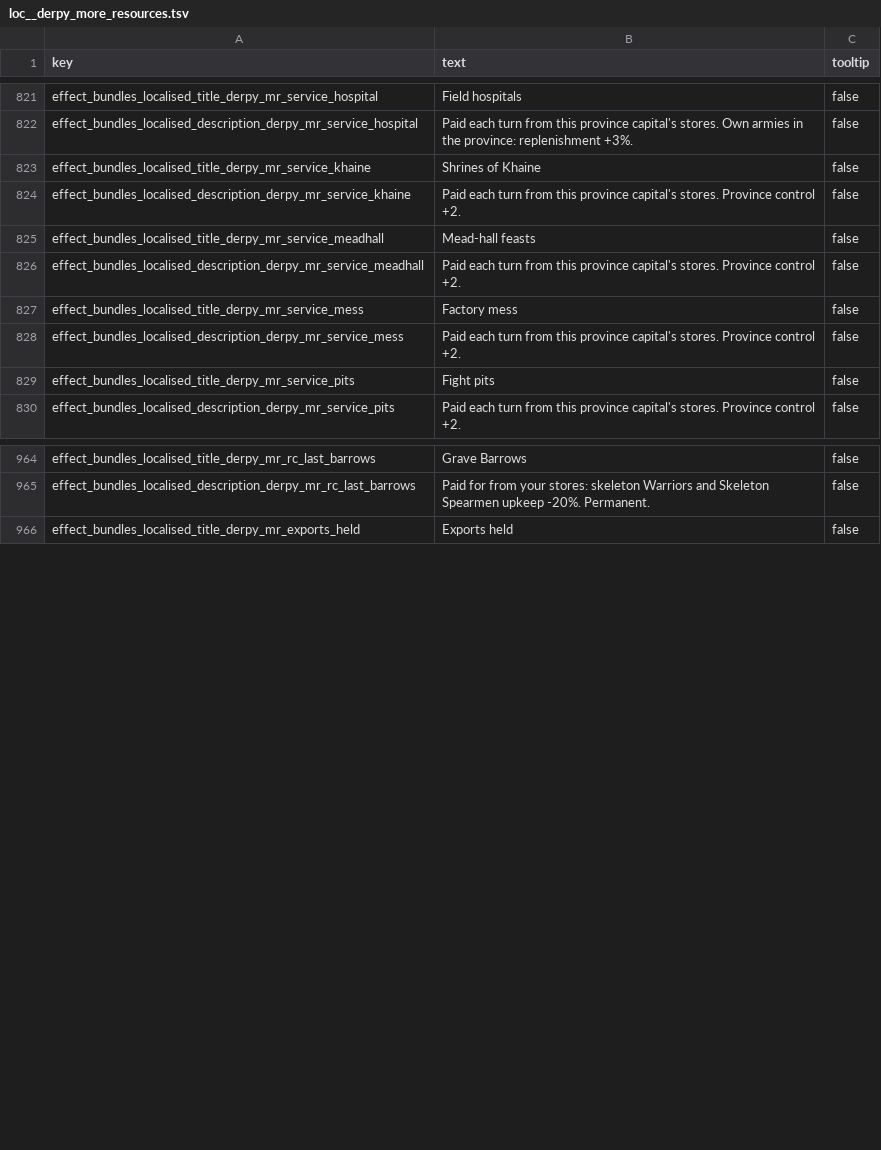
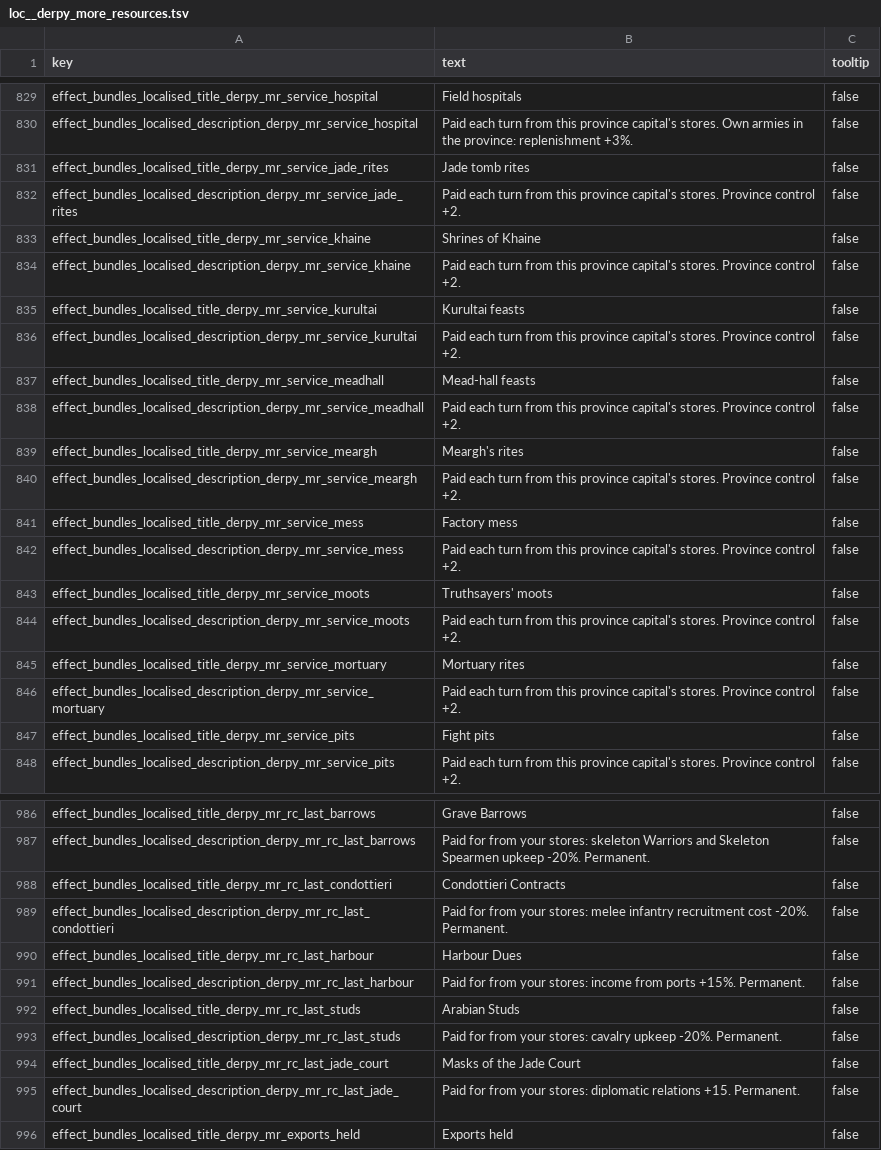
Before and after one commit to DerpyNewb/derpy-resource-overhaul, a TSV file: Modding Files/source/resource_overhaul/loc__derpy_more_resources.tsv, drawn as a sheet; only a part is shown, gaps mark what is left out; the diff covers the shown part only; the diff names each change by its address in the sheet, - before the commit and + after, or states it on an @@ line.

```diff
--- a/Modding Files/source/resource_overhaul/loc__derpy_more_resources.tsv
+++ b/Modding Files/source/resource_overhaul/loc__derpy_more_resources.tsv
+row 831: effect_bundles_localised_title_derpy_mr_service_jade_rites | Jade tomb rites | false
+row 832: effect_bundles_localised_description_derpy_mr_service_jade_rites | Paid each turn from this province capital's stores. Province control +2. | false
+row 835: effect_bundles_localised_title_derpy_mr_service_kurultai | Kurultai feasts | false
+row 836: effect_bundles_localised_description_derpy_mr_service_kurultai | Paid each turn from this province capital's stores. Province control +2. | false
+row 839: effect_bundles_localised_title_derpy_mr_service_meargh | Meargh's rites | false
+row 840: effect_bundles_localised_description_derpy_mr_service_meargh | Paid each turn from this province capital's stores. Province control +2. | false
+row 843: effect_bundles_localised_title_derpy_mr_service_moots | Truthsayers' moots | false
+row 844: effect_bundles_localised_description_derpy_mr_service_moots | Paid each turn from this province capital's stores. Province control +2. | false
+row 845: effect_bundles_localised_title_derpy_mr_service_mortuary | Mortuary rites | false
+row 846: effect_bundles_localised_description_derpy_mr_service_mortuary | Paid each turn from this province capital's stores. Province control +2. | false
+row 988: effect_bundles_localised_title_derpy_mr_rc_last_condottieri | Condottieri Contracts | false
+row 989: effect_bundles_localised_description_derpy_mr_rc_last_condottieri | Paid for from your stores: melee infantry recruitment cost -20%. Permanent. | false
+row 990: effect_bundles_localised_title_derpy_mr_rc_last_harbour | Harbour Dues | false
+row 991: effect_bundles_localised_description_derpy_mr_rc_last_harbour | Paid for from your stores: income from ports +15%. Permanent. | false
+row 992: effect_bundles_localised_title_derpy_mr_rc_last_studs | Arabian Studs | false
+row 993: effect_bundles_localised_description_derpy_mr_rc_last_studs | Paid for from your stores: cavalry upkeep -20%. Permanent. | false
+row 994: effect_bundles_localised_title_derpy_mr_rc_last_jade_court | Masks of the Jade Court | false
+row 995: effect_bundles_localised_description_derpy_mr_rc_last_jade_court | Paid for from your stores: diplomatic relations +15. Permanent. | false
```
Also changed, not shown: 12 added rows elsewhere in this file, Modding Files/source/resource_overhaul/building_effect_context_expressions_tables__derpy_more_resources.tsv, Modding Files/source/resource_overhaul/effect_bundles_tables__derpy_more_resources.tsv, 27 other files.
